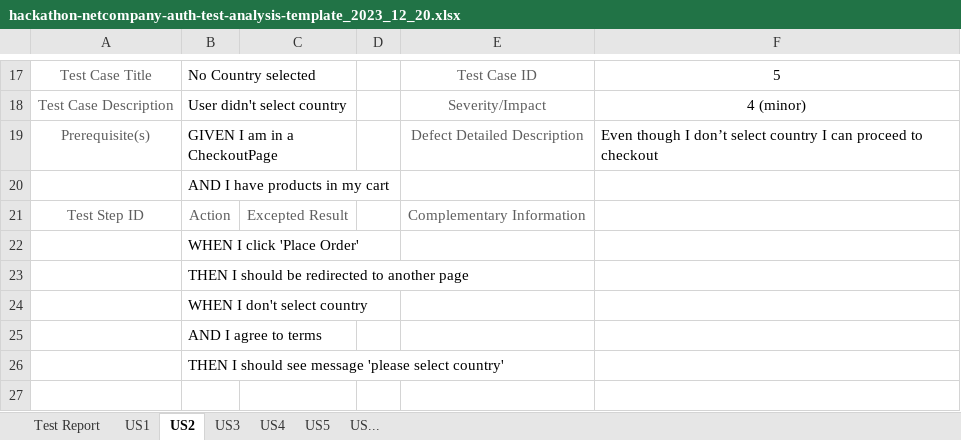
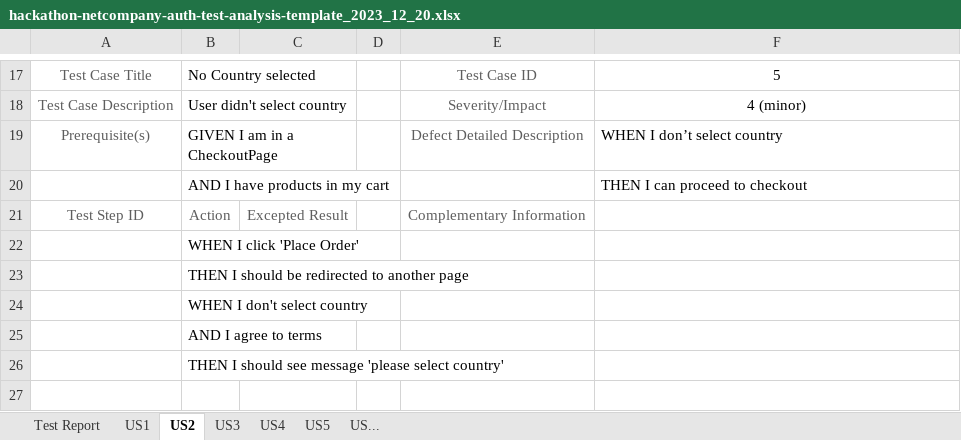
Before and after one commit to strikoua/WebTestHackathon, an Excel workbook: test-analysis/hackathon-netcompany-auth-test-analysis-template_2023_12_20.xlsx, sheet US2, drawn as a sheet; only a part is shown, gaps mark what is left out; values as stored, in another font and other column widths than the file's, no borders; the diff covers the shown part only; the diff names each change by its address in the sheet, - before the commit and + after, or states it on an @@ line.

```diff
--- a/test-analysis/hackathon-netcompany-auth-test-analysis-template_2023_12_20.xlsx (sheet US2)
+++ b/test-analysis/hackathon-netcompany-auth-test-analysis-template_2023_12_20.xlsx (sheet US2)
-F19: Even though I don’t select country I can proceed to checkout
+F19: WHEN I don’t select country
-F20: (empty)
+F20: THEN I can proceed to checkout
```
Also changed, not shown: 8 added rows, 5 removed rows, 7 edited cells and cell formats elsewhere in this sheet, sheet US3, sheet US4, sheet Test Report, sheet US5, sheet US1.
